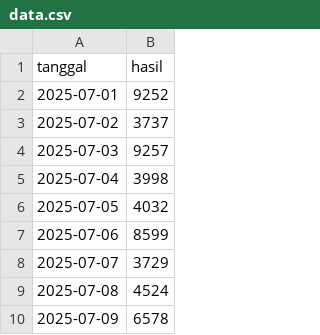
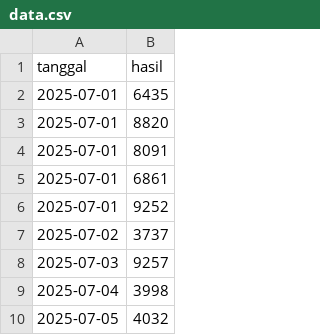
Before and after one commit to linggarjr/ai4d-predictor, a CSV file: data.csv, drawn as a sheet; only a part is shown; the shorter side is filled out with more unchanged rows.

Commit message:
Update data.csv

```diff
--- a/data.csv
+++ b/data.csv
@@ -1,2 +1,6 @@
 tanggal,hasil
+2025-07-01,6435
+2025-07-01,8820
+2025-07-01,8091
+2025-07-01,6861
 2025-07-01,9252
```
